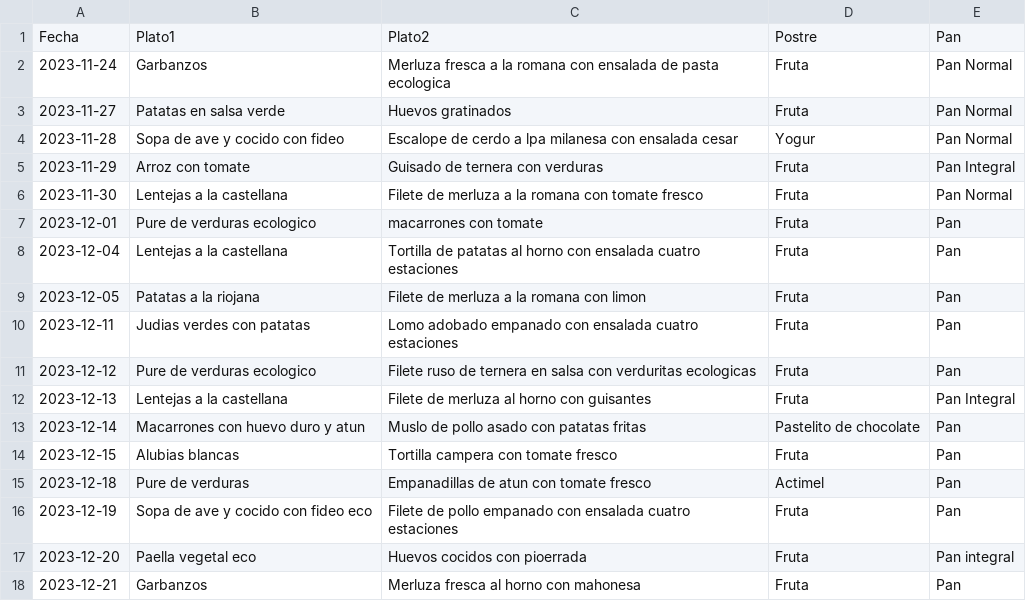
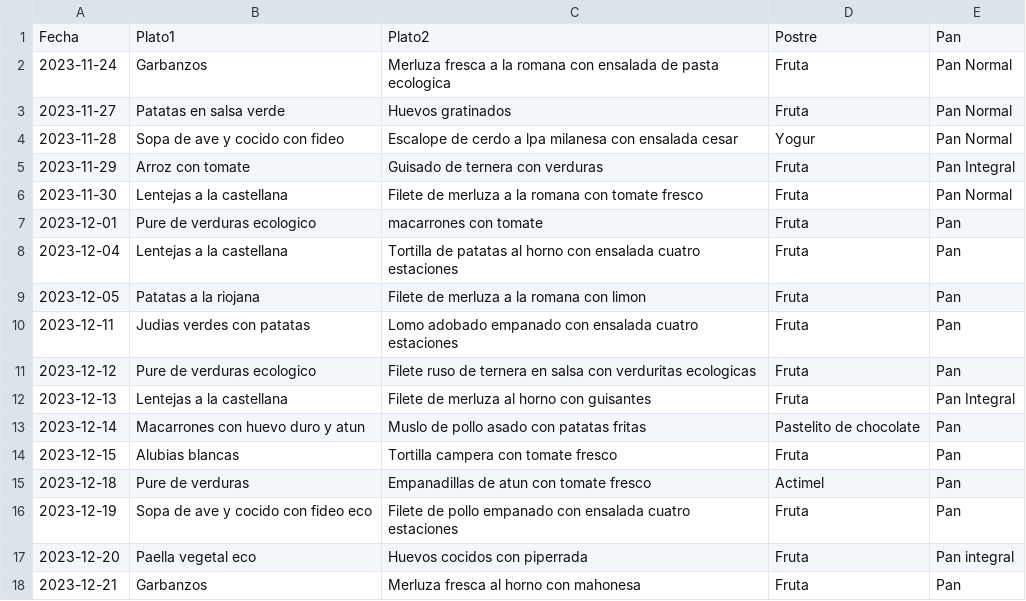
Before and after one commit to SistemaAxel/Comedores, a CSV file: comedores/00001/Basal.csv, drawn as a sheet.

Commit message:
Update Basal.csv

```diff
--- a/comedores/00001/Basal.csv
+++ b/comedores/00001/Basal.csv
@@ -16,3 +16,3 @@ Fecha,Plato1,Plato2,Postre,Pan
 2023-12-19,Sopa de ave y cocido con fideo eco,Filete de pollo empanado con ensalada cuatro estaciones,Fruta,Pan
-2023-12-20,Paella vegetal eco,Huevos cocidos con pioerrada,Fruta,Pan integral
+2023-12-20,Paella vegetal eco,Huevos cocidos con piperrada,Fruta,Pan integral
 2023-12-21,Garbanzos,Merluza fresca al horno con mahonesa,Fruta,Pan
```
